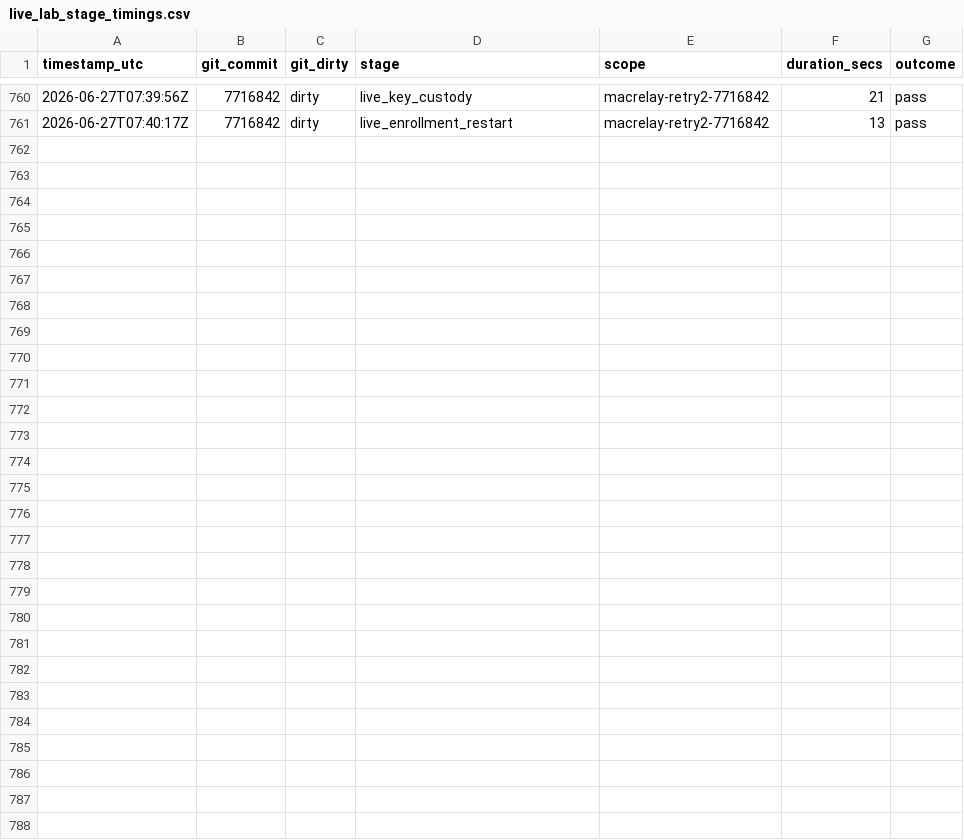
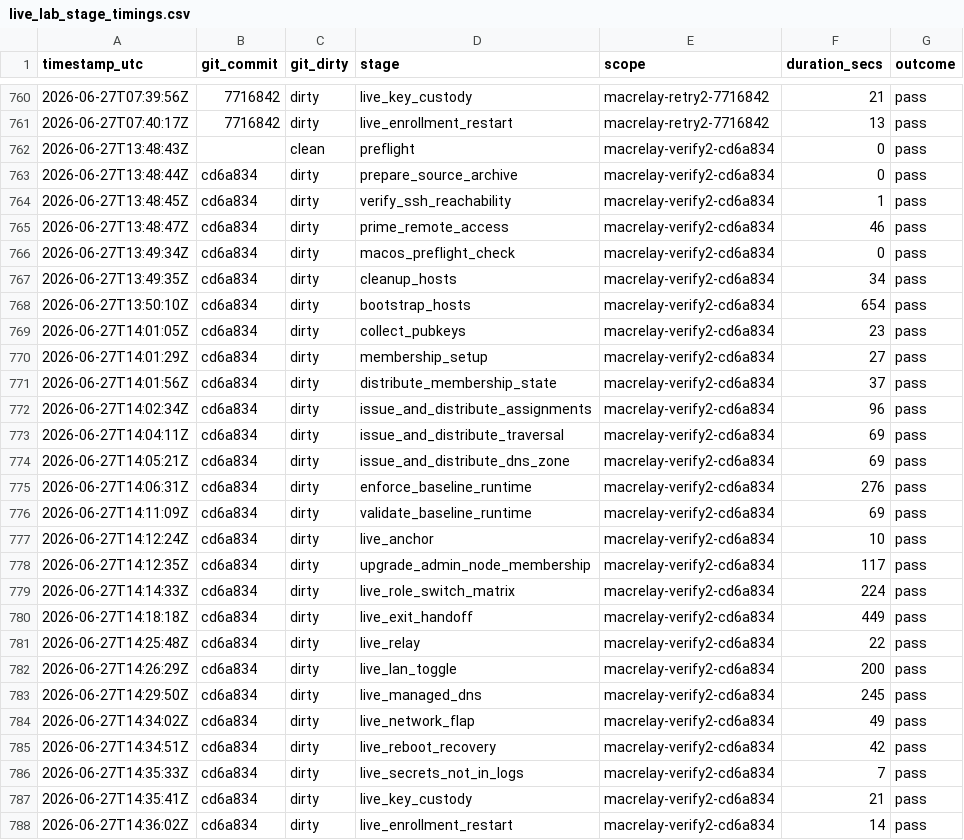
Before and after one commit to Iwan-Teague/Rustynet, a CSV file: documents/operations/live_lab_stage_timings.csv, drawn as a sheet; only a part is shown, gaps mark what is left out; the diff names each change by its address in the sheet, - before the commit and + after, or states it on an @@ line.

```diff
--- a/documents/operations/live_lab_stage_timings.csv
+++ b/documents/operations/live_lab_stage_timings.csv
+row 762: 2026-06-27T13:48:43Z |  | clean | preflight | macrelay-verify2-cd6a834 | 0 | pass
+row 763: 2026-06-27T13:48:44Z | cd6a834 | dirty | prepare_source_archive | macrelay-verify2-cd6a834 | 0 | pass
+row 764: 2026-06-27T13:48:45Z | cd6a834 | dirty | verify_ssh_reachability | macrelay-verify2-cd6a834 | 1 | pass
+row 765: 2026-06-27T13:48:47Z | cd6a834 | dirty | prime_remote_access | macrelay-verify2-cd6a834 | 46 | pass
+row 766: 2026-06-27T13:49:34Z | cd6a834 | dirty | macos_preflight_check | macrelay-verify2-cd6a834 | 0 | pass
+row 767: 2026-06-27T13:49:35Z | cd6a834 | dirty | cleanup_hosts | macrelay-verify2-cd6a834 | 34 | pass
+row 768: 2026-06-27T13:50:10Z | cd6a834 | dirty | bootstrap_hosts | macrelay-verify2-cd6a834 | 654 | pass
+row 769: 2026-06-27T14:01:05Z | cd6a834 | dirty | collect_pubkeys | macrelay-verify2-cd6a834 | 23 | pass
+row 770: 2026-06-27T14:01:29Z | cd6a834 | dirty | membership_setup | macrelay-verify2-cd6a834 | 27 | pass
+row 771: 2026-06-27T14:01:56Z | cd6a834 | dirty | distribute_membership_state | macrelay-verify2-cd6a834 | 37 | pass
+row 772: 2026-06-27T14:02:34Z | cd6a834 | dirty | issue_and_distribute_assignments | macrelay-verify2-cd6a834 | 96 | pass
+row 773: 2026-06-27T14:04:11Z | cd6a834 | dirty | issue_and_distribute_traversal | macrelay-verify2-cd6a834 | 69 | pass
+row 774: 2026-06-27T14:05:21Z | cd6a834 | dirty | issue_and_distribute_dns_zone | macrelay-verify2-cd6a834 | 69 | pass
+row 775: 2026-06-27T14:06:31Z | cd6a834 | dirty | enforce_baseline_runtime | macrelay-verify2-cd6a834 | 276 | pass
+row 776: 2026-06-27T14:11:09Z | cd6a834 | dirty | validate_baseline_runtime | macrelay-verify2-cd6a834 | 69 | pass
+row 777: 2026-06-27T14:12:24Z | cd6a834 | dirty | live_anchor | macrelay-verify2-cd6a834 | 10 | pass
+row 778: 2026-06-27T14:12:35Z | cd6a834 | dirty | upgrade_admin_node_membership | macrelay-verify2-cd6a834 | 117 | pass
+row 779: 2026-06-27T14:14:33Z | cd6a834 | dirty | live_role_switch_matrix | macrelay-verify2-cd6a834 | 224 | pass
+row 780: 2026-06-27T14:18:18Z | cd6a834 | dirty | live_exit_handoff | macrelay-verify2-cd6a834 | 449 | pass
+row 781: 2026-06-27T14:25:48Z | cd6a834 | dirty | live_relay | macrelay-verify2-cd6a834 | 22 | pass
+row 782: 2026-06-27T14:26:29Z | cd6a834 | dirty | live_lan_toggle | macrelay-verify2-cd6a834 | 200 | pass
+row 783: 2026-06-27T14:29:50Z | cd6a834 | dirty | live_managed_dns | macrelay-verify2-cd6a834 | 245 | pass
+row 784: 2026-06-27T14:34:02Z | cd6a834 | dirty | live_network_flap | macrelay-verify2-cd6a834 | 49 | pass
+row 785: 2026-06-27T14:34:51Z | cd6a834 | dirty | live_reboot_recovery | macrelay-verify2-cd6a834 | 42 | pass
+row 786: 2026-06-27T14:35:33Z | cd6a834 | dirty | live_secrets_not_in_logs | macrelay-verify2-cd6a834 | 7 | pass
+row 787: 2026-06-27T14:35:41Z | cd6a834 | dirty | live_key_custody | macrelay-verify2-cd6a834 | 21 | pass
+row 788: 2026-06-27T14:36:02Z | cd6a834 | dirty | live_enrollment_restart | macrelay-verify2-cd6a834 | 14 | pass
```
Also changed, not shown: documents/operations/live_lab_run_matrix.csv, 1 other file.
